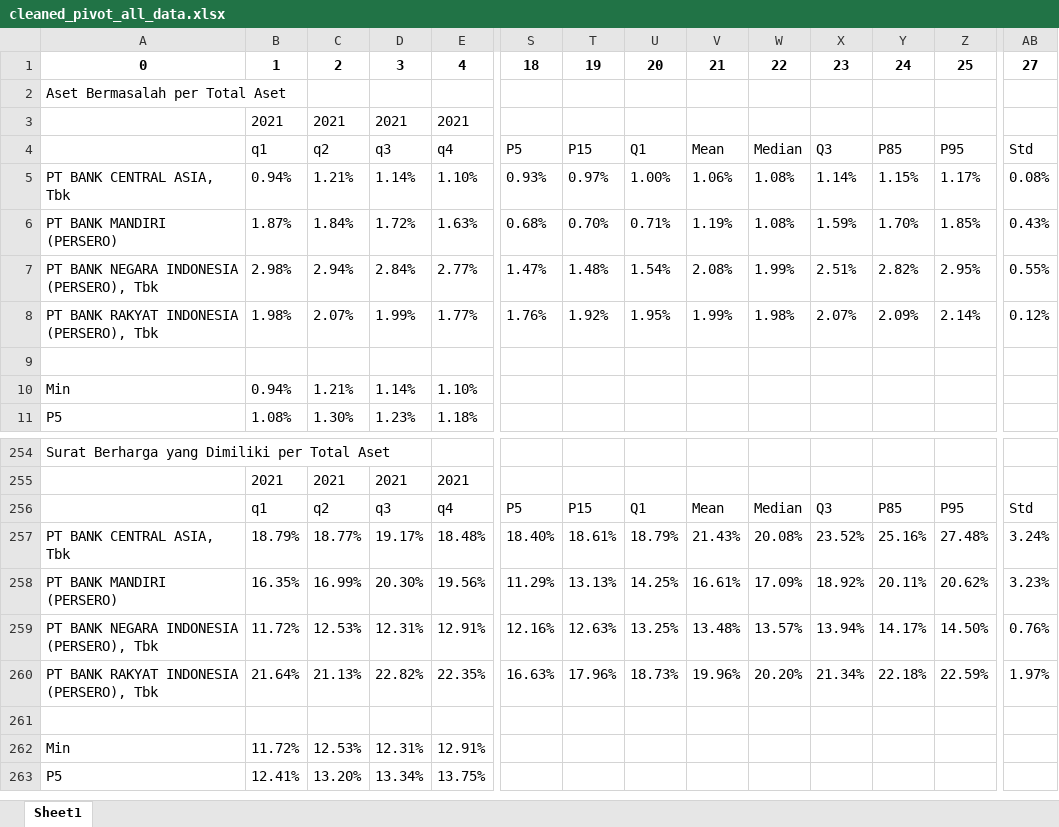
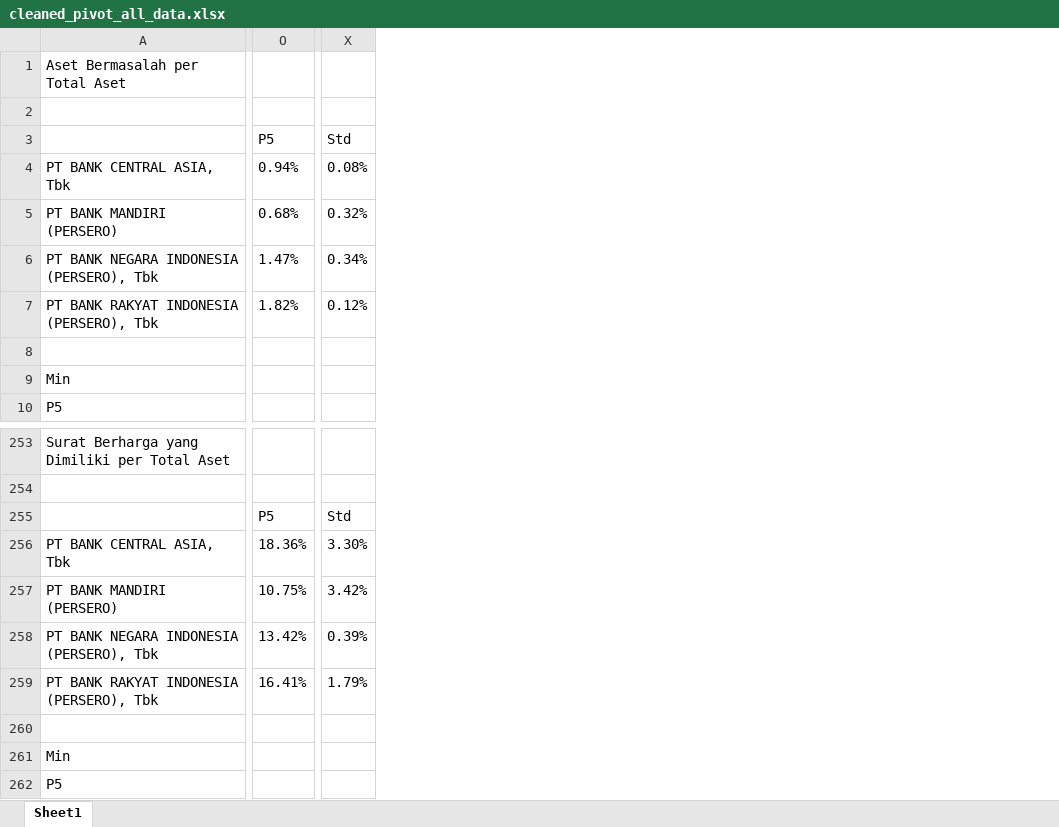
Before and after one commit to Macro-Economic-Student/Financial-Statement-Analysis, an Excel workbook: data/cleaned_pivot_all_data.xlsx, sheet Sheet1, drawn as a sheet; only a part is shown, gaps mark what is left out; values as stored, in another font and other column widths than the file's, no borders; removed rows and columns are numbered as before the commit, all else as after; rows hold the shown columns only; the diff covers the shown part only; the diff names each change by its address in the sheet, - before the commit and + after, or states it on an @@ line.

```diff
--- a/data/cleaned_pivot_all_data.xlsx (sheet Sheet1)
+++ b/data/cleaned_pivot_all_data.xlsx (sheet Sheet1)
-column B, rows 3-11: 2021 | q1 | 0.94% | 1.87% | 2.98% | 1.98% |  | 0.94% | 1.08%; rows 255-263: 2021 | q1 | 18.79% | 16.35% | 11.72% | 21.64% |  | 11.72% | 12.41%
-column C, rows 3-11: 2021 | q2 | 1.21% | 1.84% | 2.94% | 2.07% |  | 1.21% | 1.30%; rows 255-263: 2021 | q2 | 18.77% | 16.99% | 12.53% | 21.13% |  | 12.53% | 13.20%
-column D, rows 3-11: 2021 | q3 | 1.14% | 1.72% | 2.84% | 1.99% |  | 1.14% | 1.23%; rows 255-263: 2021 | q3 | 19.17% | 20.30% | 12.31% | 22.82% |  | 12.31% | 13.34%
-column E, rows 3-11: 2021 | q4 | 1.10% | 1.63% | 2.77% | 1.77% |  | 1.10% | 1.18%; rows 255-263: 2021 | q4 | 18.48% | 19.56% | 12.91% | 22.35% |  | 12.91% | 13.75%
-column T, rows 4-8: P15 | 0.97% | 0.70% | 1.48% | 1.92%; rows 256-260: P15 | 18.61% | 13.13% | 12.63% | 17.96%
-column U, rows 4-8: Q1 | 1.00% | 0.71% | 1.54% | 1.95%; rows 256-260: Q1 | 18.79% | 14.25% | 13.25% | 18.73%
-column V, rows 4-8: Mean | 1.06% | 1.19% | 2.08% | 1.99%; rows 256-260: Mean | 21.43% | 16.61% | 13.48% | 19.96%
-column W, rows 4-8: Median | 1.08% | 1.08% | 1.99% | 1.98%; rows 256-260: Median | 20.08% | 17.09% | 13.57% | 20.20%
-column X, rows 4-8: Q3 | 1.14% | 1.59% | 2.51% | 2.07%; rows 256-260: Q3 | 23.52% | 18.92% | 13.94% | 21.34%
-column Y, rows 4-8: P85 | 1.15% | 1.70% | 2.82% | 2.09%; rows 256-260: P85 | 25.16% | 20.11% | 14.17% | 22.18%
-column Z, rows 4-8: P95 | 1.17% | 1.85% | 2.95% | 2.14%; rows 256-260: P95 | 27.48% | 20.62% | 14.50% | 22.59%
-row 1: 0 | 1 | 2 | 3 | 4 | 18 | 19 | 20 | 21 | 22 | 23 | 24 | 25 | 27
-O4: 0.93%
+O4: 0.94%
-X5: 0.43%
+X5: 0.32%
-X6: 0.55%
+X6: 0.34%
-O7: 1.76%
+O7: 1.82%
-O256: 18.40%
+O256: 18.36%
-X256: 3.24%
+X256: 3.30%
-O257: 11.29%
+O257: 10.75%
-X257: 3.23%
+X257: 3.42%
-O258: 12.16%
+O258: 13.42%
-X258: 0.76%
+X258: 0.39%
-O259: 16.63%
+O259: 16.41%
-X259: 1.97%
+X259: 1.79%
```
Also changed, not shown: 65 added rows, 7 added columns and 304 edited cells elsewhere in this sheet, 1 other file.
